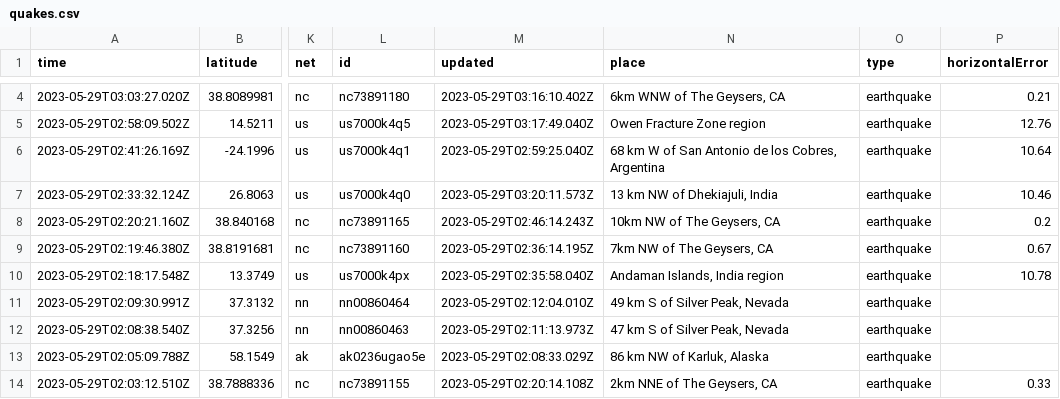
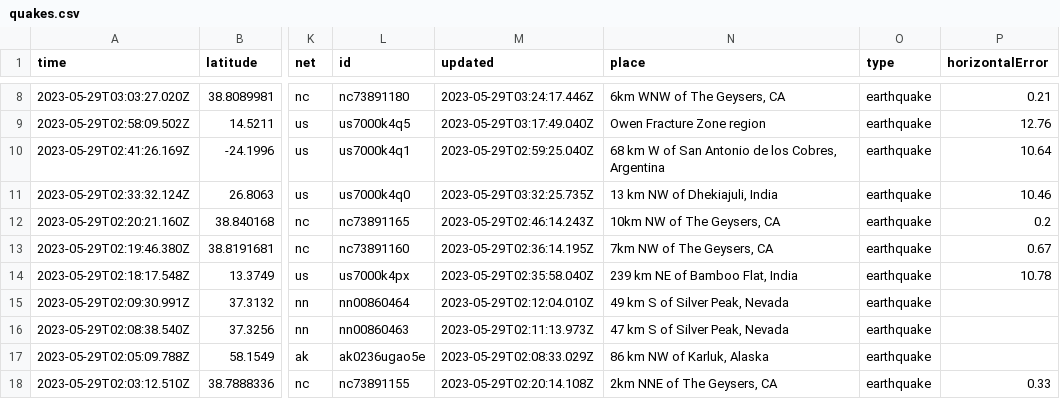
Before and after one commit to ashu-parida-hpe/sample-java-app, a CSV file: quakes.csv, drawn as a sheet; only a part is shown, gaps mark what is left out; addresses are those after the commit; the diff covers the shown part only; the diff names each change by its address in the sheet, - before the commit and + after, or states it on an @@ line.

```diff
--- a/quakes.csv
+++ b/quakes.csv
-M8 (updated): 2023-05-29T03:16:10.402Z
+M8 (updated): 2023-05-29T03:24:17.446Z
-M11 (updated): 2023-05-29T03:20:11.573Z
+M11 (updated): 2023-05-29T03:32:25.735Z
-N14 (place): Andaman Islands, India region
+N14 (place): 239 km NE of Bamboo Flat, India
```
Also changed, not shown: 4 added rows, 2 removed rows and 41 edited cells elsewhere in this file.
